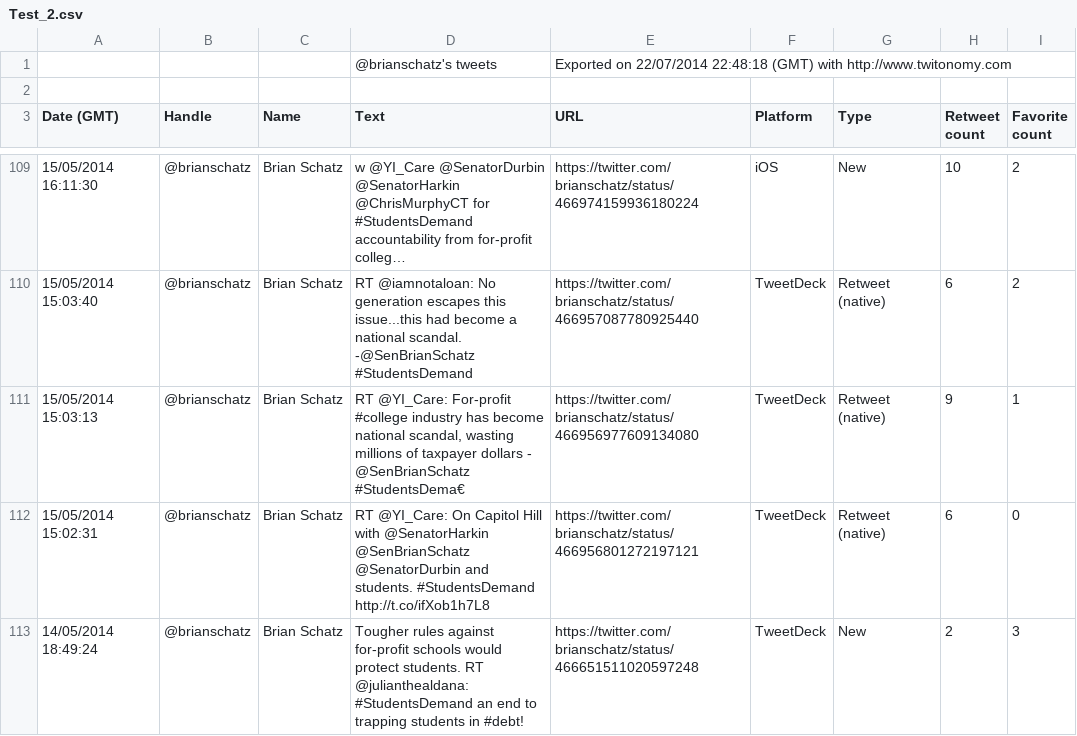
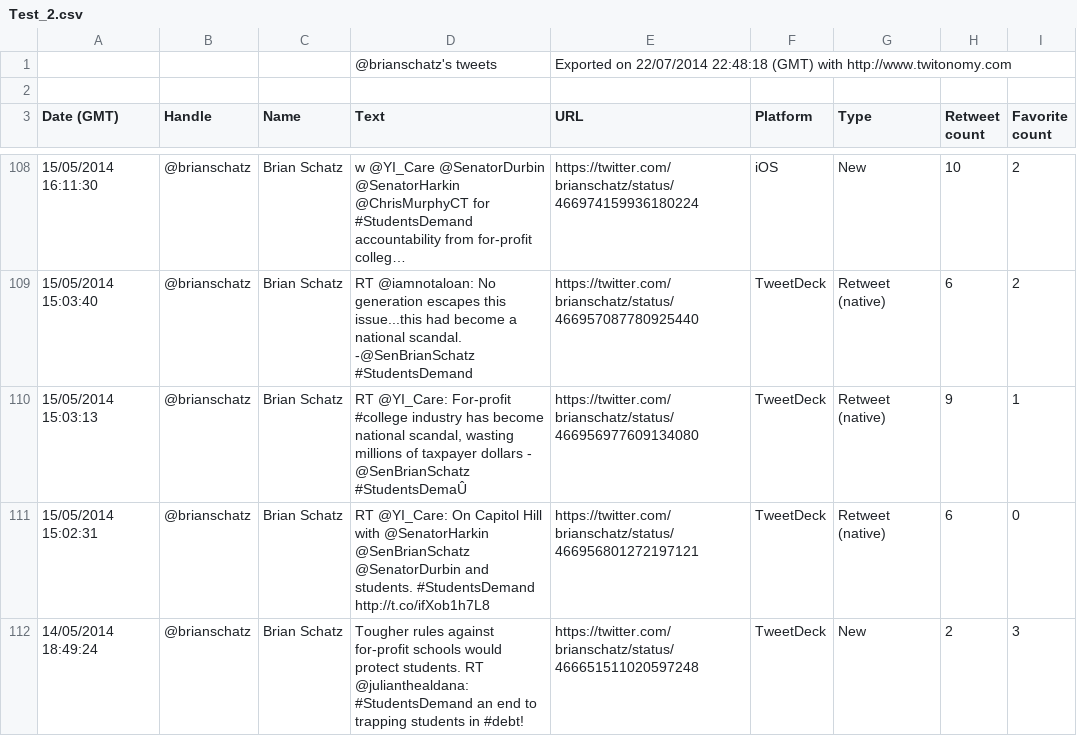
Before and after one commit to HC008/TwitterFilter, a CSV file: Test_2.csv, drawn as a sheet; only a part is shown, gaps mark what is left out; long unchanged cells end in …; the diff covers the shown part only.

```diff
--- a/Test_2.csv
+++ b/Test_2.csv
@@ -110,3 +109,3 @@ Date (GMT),Handle,Name,Text,URL,Platform,Type,Retweet count,Favorite count
 15/05/2014 15:03:40,@brianschatz,Brian Schatz,RT @iamnotaloan: No generation escapes this issue...this had become a national scandal. -@SenBrianSchatz #StudentsDemand,https://twitter.com/brianschatz/status/466957087780925440,TweetDeck,Retweet (native),6,2
-15/05/2014 15:03:13,@brianschatz,Brian Schatz,"RT @YI_Care: For-profit #college industry has become national scandal, wasting millions of taxpayer dollars - @SenBrianSchatz #StudentsDema€",https://twitter.com/brianschatz/status/466956977609134080,TweetDeck,Retweet (native),9,1
+15/05/2014 15:03:13,@brianschatz,Brian Schatz,"RT @YI_Care: For-profit #college industry has become national scandal, wasting millions of taxpayer dollars - @SenBrianSchatz #StudentsDemaÛ",https://twitter.com/brianschatz/status/466956977609134080,TweetDeck,Retweet (native),9,1
 15/05/2014 15:02:31,@brianschatz,Brian Schatz,RT @YI_Care: On Capitol Hill with @SenatorHarkin @SenBrianSchatz @SenatorDurbin and students. #StudentsDemand http://t.co/ifXob1h7L8,https://twitter.com/brianschatz/status/466956801272197121,TweetDeck,Retweet (native),6,0
```
Also changed, not shown: 1 removed row and 26 edited cells elsewhere in this file.
